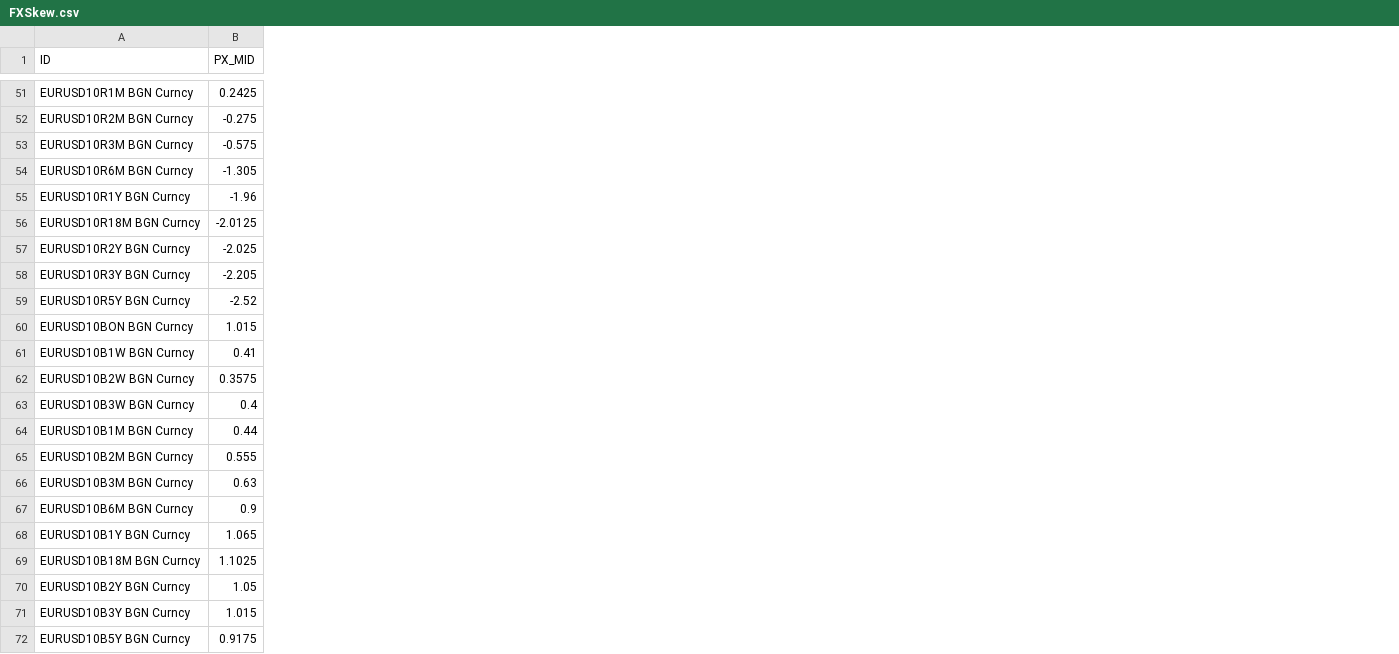
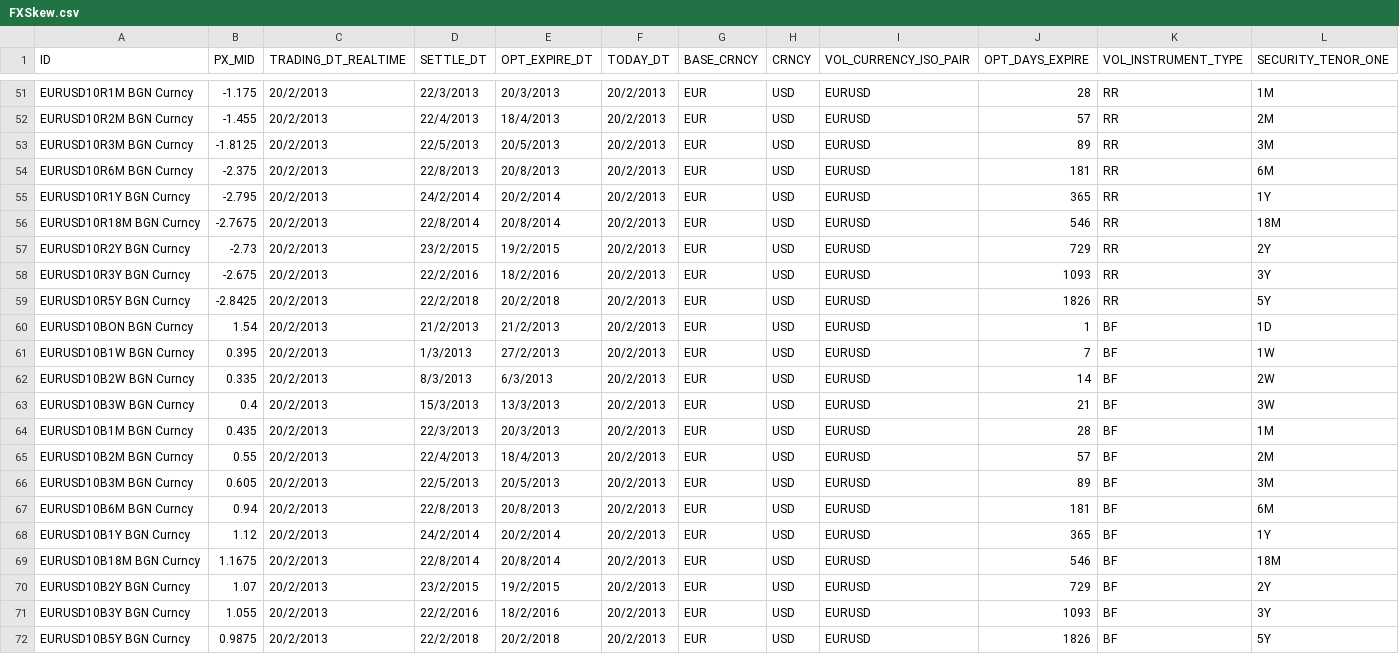
Before and after one commit to michaelhukun/DymonRepo, a CSV file: DymonProject/DymonProject/FXSkew.csv, drawn as a sheet; only a part is shown, gaps mark what is left out; the diff covers the shown part only; the diff names each change by its address in the sheet, - before the commit and + after, or states it on an @@ line.

```diff
--- a/DymonProject/DymonProject/FXSkew.csv
+++ b/DymonProject/DymonProject/FXSkew.csv
+column C (TRADING_DT_REALTIME), rows 51-72: all 20/2/2013
+column D (SETTLE_DT), rows 51-72: 22/3/2013 | 22/4/2013 | 22/5/2013 | 22/8/2013 | 24/2/2014 | 22/8/2014 | 23/2/2015 | 22/2/2016 | 22/2/2018 | 21/2/2013 | 1/3/2013 | 8/3/2013 | 15/3/2013 | 22/3/2013 | 22/4/2013 | 22/5/2013 | 22/8/2013 | 24/2/2014 | 22/8/2014 | 23/2/2015 | 22/2/2016 | 22/2/2018
+column E (OPT_EXPIRE_DT), rows 51-72: 20/3/2013 | 18/4/2013 | 20/5/2013 | 20/8/2013 | 20/2/2014 | 20/8/2014 | 19/2/2015 | 18/2/2016 | 20/2/2018 | 21/2/2013 | 27/2/2013 | 6/3/2013 | 13/3/2013 | 20/3/2013 | 18/4/2013 | 20/5/2013 | 20/8/2013 | 20/2/2014 | 20/8/2014 | 19/2/2015 | 18/2/2016 | 20/2/2018
+column F (TODAY_DT), rows 51-72: all 20/2/2013
+column G (BASE_CRNCY), rows 51-72: all EUR
+column H (CRNCY), rows 51-72: all USD
+column I (VOL_CURRENCY_ISO_PAIR), rows 51-72: all EURUSD
+column J (OPT_DAYS_EXPIRE), rows 51-72: 28 | 57 | 89 | 181 | 365 | 546 | 729 | 1093 | 1826 | 1 | 7 | 14 | 21 | 28 | 57 | 89 | 181 | 365 | 546 | 729 | 1093 | 1826
+column K (VOL_INSTRUMENT_TYPE), rows 51-72: RR | RR | RR | RR | RR | RR | RR | RR | RR | BF | BF | BF | BF | BF | BF | BF | BF | BF | BF | BF | BF | BF
+column L (SECURITY_TENOR_ONE), rows 51-72: 1M | 2M | 3M | 6M | 1Y | 18M | 2Y | 3Y | 5Y | 1D | 1W | 2W | 3W | 1M | 2M | 3M | 6M | 1Y | 18M | 2Y | 3Y | 5Y
-B51 (PX_MID): 0.2425
+B51 (PX_MID): -1.175
-B52 (PX_MID): -0.275
+B52 (PX_MID): -1.455
-B53 (PX_MID): -0.575
+B53 (PX_MID): -1.8125
-B54 (PX_MID): -1.305
+B54 (PX_MID): -2.375
-B55 (PX_MID): -1.96
+B55 (PX_MID): -2.795
-B56 (PX_MID): -2.0125
+B56 (PX_MID): -2.7675
-B57 (PX_MID): -2.025
+B57 (PX_MID): -2.73
-B58 (PX_MID): -2.205
+B58 (PX_MID): -2.675
-B59 (PX_MID): -2.52
+B59 (PX_MID): -2.8425
-B60 (PX_MID): 1.015
+B60 (PX_MID): 1.54
-B61 (PX_MID): 0.41
+B61 (PX_MID): 0.395
-B62 (PX_MID): 0.3575
+B62 (PX_MID): 0.335
-B64 (PX_MID): 0.44
+B64 (PX_MID): 0.435
-B65 (PX_MID): 0.555
+B65 (PX_MID): 0.55
-B66 (PX_MID): 0.63
+B66 (PX_MID): 0.605
-B67 (PX_MID): 0.9
+B67 (PX_MID): 0.94
-B68 (PX_MID): 1.065
+B68 (PX_MID): 1.12
-B69 (PX_MID): 1.1025
+B69 (PX_MID): 1.1675
-B70 (PX_MID): 1.05
+B70 (PX_MID): 1.07
-B71 (PX_MID): 1.015
+B71 (PX_MID): 1.055
-B72 (PX_MID): 0.9175
+B72 (PX_MID): 0.9875
```
Also changed, not shown: 46 edited cells elsewhere in this file, DymonProject/DymonProject/FXForward.csv, 26 other files.
